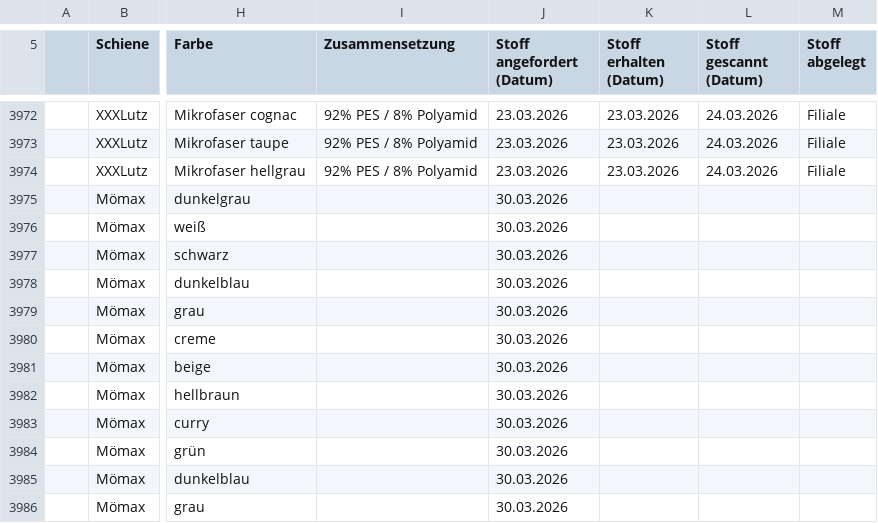
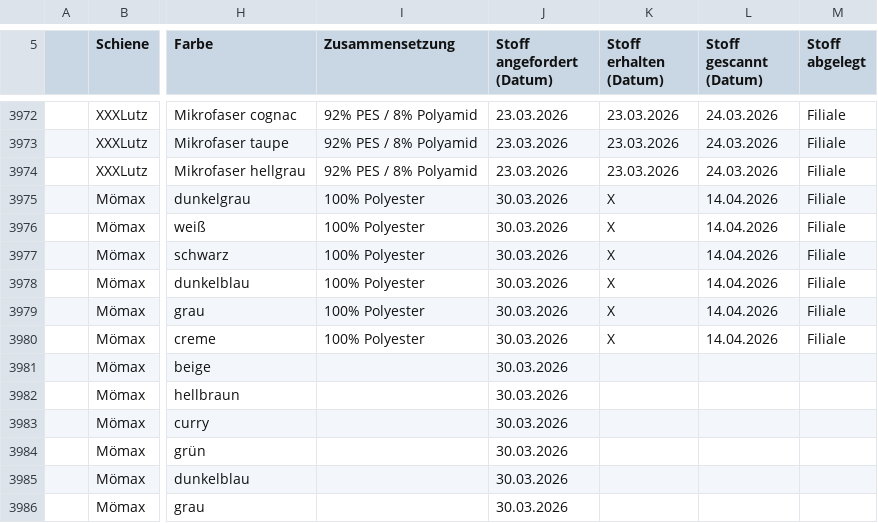
Before and after one commit to WALM-DC/WebTools, a CSV file: public/Stoffe.csv, drawn as a sheet; only a part is shown, gaps mark what is left out; the diff names each change by its address in the sheet, - before the commit and + after, or states it on an @@ line.

```diff
--- a/public/Stoffe.csv
+++ b/public/Stoffe.csv
-I3975:I3980 (Zusammensetzung): (empty)
+I3975:I3980 (Zusammensetzung): 100% Polyester
-K3975:K3980 (Stoff erhalten (Datum)): (empty)
+K3975:K3980 (Stoff erhalten (Datum)): X
-L3975:L3980 (Stoff gescannt (Datum)): (empty)
+L3975:L3980 (Stoff gescannt (Datum)): 14.04.2026
-M3975:M3980 (Stoff abgelegt): (empty)
+M3975:M3980 (Stoff abgelegt): Filiale
```
Also changed, not shown: 3 other files.
